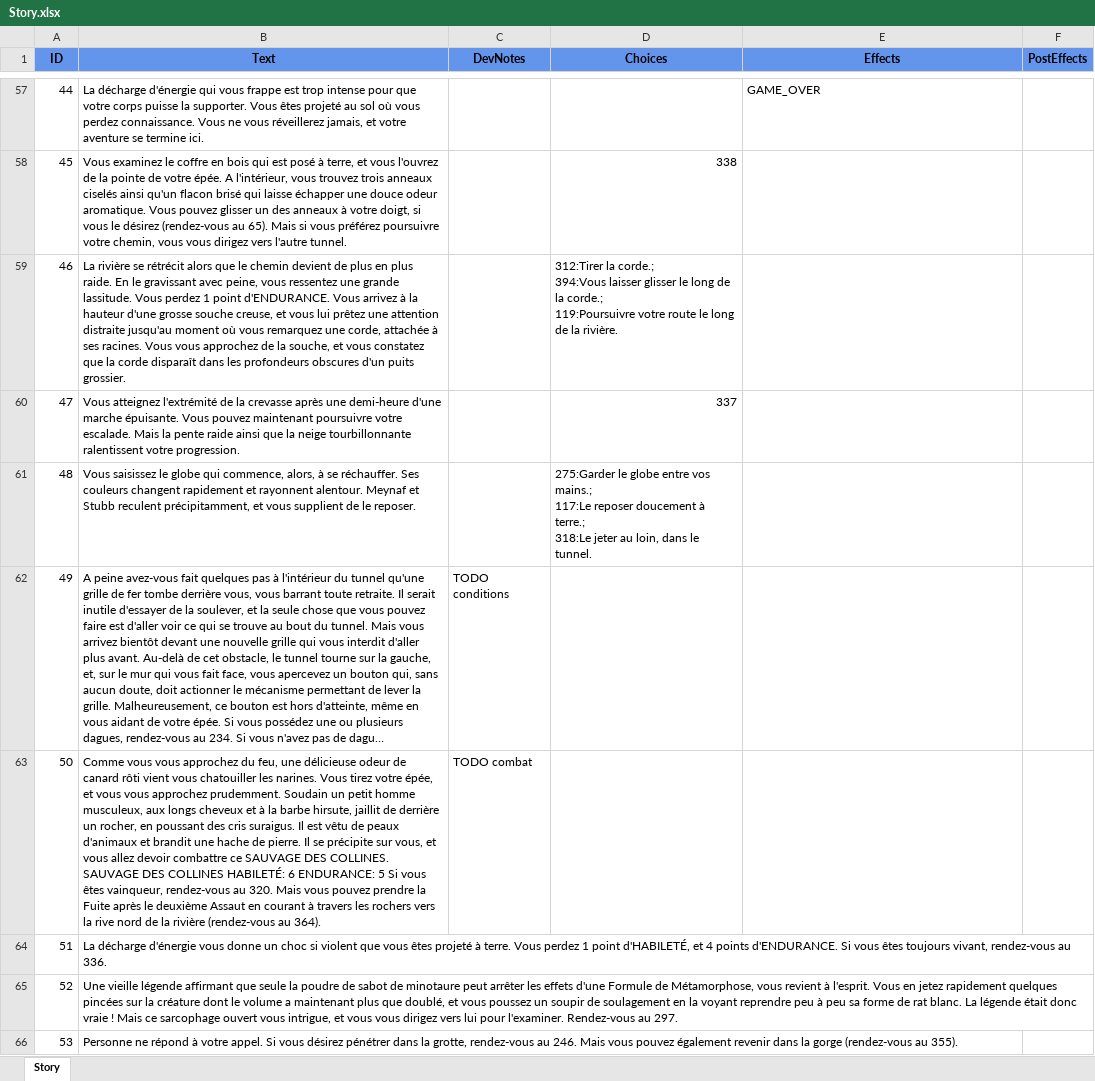
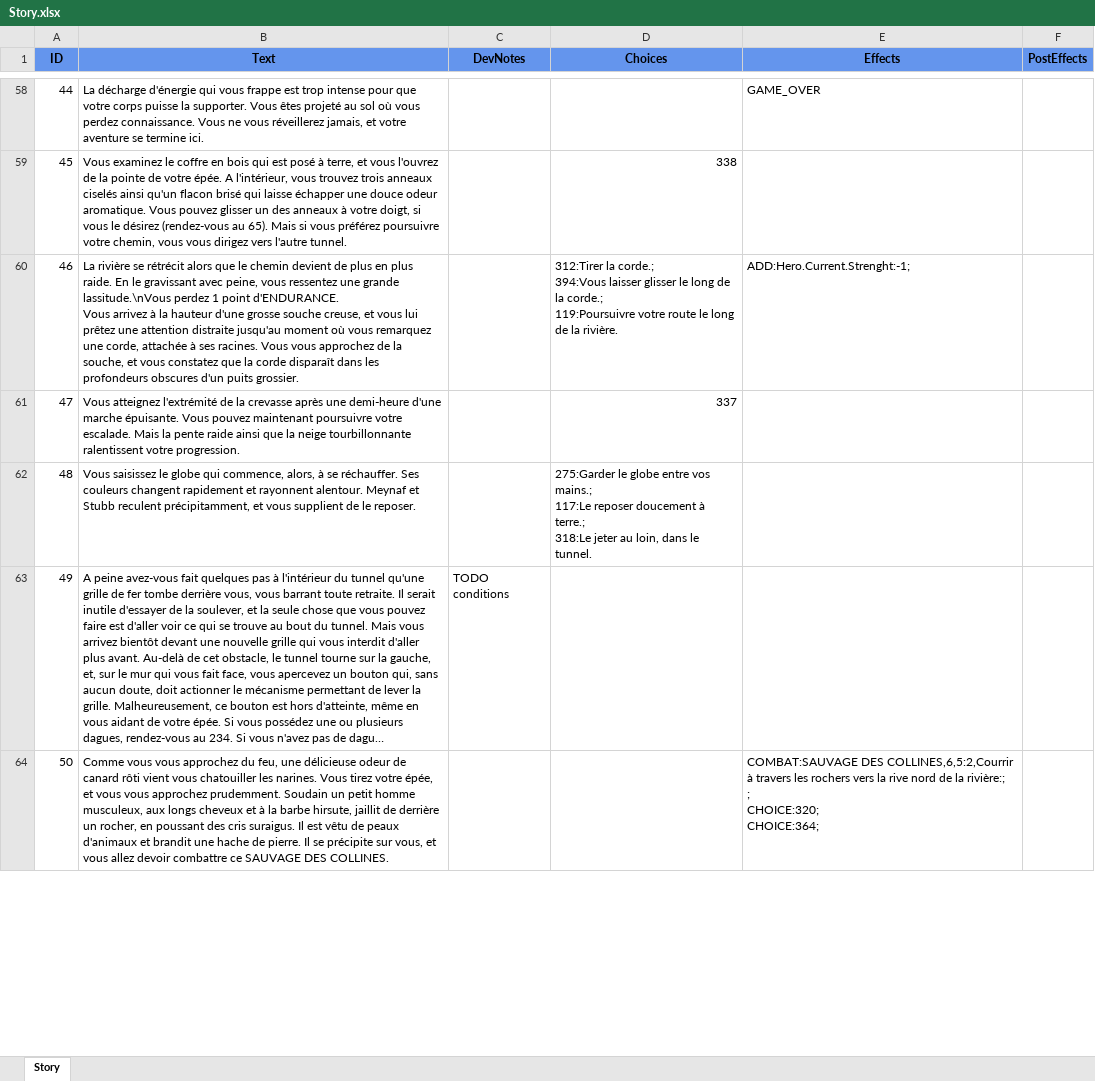
Before and after one commit to Ravath/Storyder, an Excel workbook: Ressources/LaSorciereDesNeiges/Story.xlsx, sheet Story, drawn as a sheet; only a part is shown, gaps mark what is left out; long unchanged cells end in …; values as stored, in another font and other column widths than the file's, no borders; removed rows and columns are numbered as before the commit, all else as after; ↵ is a line break in a cell; the diff covers the shown part only; the diff names each change by its address in the sheet, - before the commit and + after, or states it on an @@ line.

Commit message:
COMBAT implementation

```diff
--- a/Ressources/LaSorciereDesNeiges/Story.xlsx (sheet Story)
+++ b/Ressources/LaSorciereDesNeiges/Story.xlsx (sheet Story)
-B60 (Text): …une grande lassitude. Vous perdez 1…
+B60 (Text): …une grande lassitude.\nVous perdez 1…
-E60 (Effects): (empty)
+E60 (Effects): ADD:Hero.Current.Strenght:-1;
-row 63: 50 | Comme vous vous approchez du feu, une délicieuse odeur de canard rôti vient vous chatouiller les narines. Vous tirez votre épée, et vous vous approchez prudemment. Soudain un petit homme musculeux, aux longs cheveux et à la barbe hirsute, jaillit de derrière un rocher, en poussant des cris suraigus. Il est vêtu de peaux d'animaux et brandit une hache de pierre. Il se précipite sur vous, et vous allez devoir combattre ce SAUVAGE DES COLLINES. SAUVAGE DES COLLINES HABILETÉ: 6 ENDURANCE: 5 Si vous êtes vainqueur, rendez-vous au 320. Mais vous pouvez prendre la Fuite après le deuxième Assaut en courant à travers les rochers vers la rive nord de la rivière (rendez-vous au 364). | TODO combat
-row 64: 51 | La décharge d'énergie vous donne un choc si violent que vous êtes projeté à terre. Vous perdez 1 point d'HABILETÉ, et 4 points d'ENDURANCE. Si vous êtes toujours vivant, rendez-vous au 336.
-row 65: 52 | Une vieille légende affirmant que seule la poudre de sabot de minotaure peut arrêter les effets d'une Formule de Métamorphose, vous revient à l'esprit. Vous en jetez rapidement quelques pincées sur la créature dont le volume a maintenant plus que doublé, et vous poussez un soupir de soulagement en la voyant reprendre peu à peu sa forme de rat blanc. La légende était donc vraie ! Mais ce sarcophage ouvert vous intrigue, et vous vous dirigez vers lui pour l'examiner. Rendez-vous au 297.
-row 66: 53 | Personne ne répond à votre appel. Si vous désirez pénétrer dans la grotte, rendez-vous au 246. Mais vous pouvez également revenir dans la gorge (rendez-vous au 355).
+row 64: 50 | Comme vous vous approchez du feu, une délicieuse odeur de canard rôti vient vous chatouiller les narines. Vous tirez votre épée, et vous vous approchez prudemment. Soudain un petit homme musculeux, aux longs cheveux et à la barbe hirsute, jaillit de derrière un rocher, en poussant des cris suraigus. Il est vêtu de peaux d'animaux et brandit une hache de pierre. Il se précipite sur vous, et vous allez devoir combattre ce SAUVAGE DES COLLINES. |  |  | COMBAT:SAUVAGE DES COLLINES,6,5:2,Courrir à travers les rochers vers la rive nord de la rivière:; ↵ ; ↵ CHOICE:320; ↵ CHOICE:364;
```
Also changed, not shown: 54 added rows, 50 removed rows and 11 edited cells elsewhere in this sheet, 23 other files.
